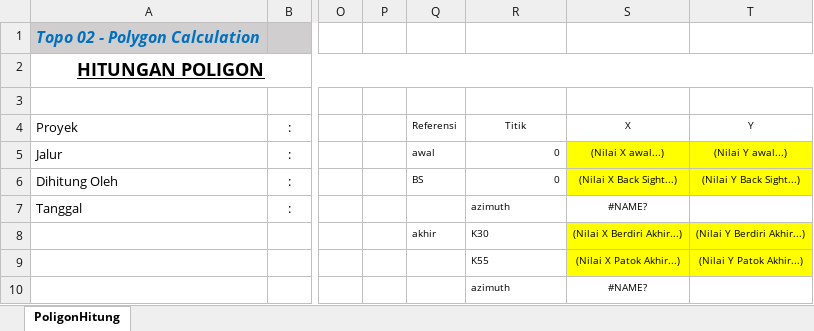
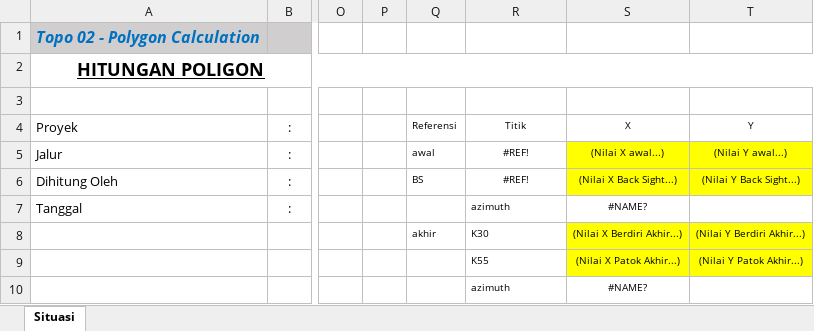
Before and after one commit to JackCAD/jackcadrepository, an Excel workbook: HeriAds1.0/TemplateExcel/Topo 05 - Situation.xlsm, sheet Situasi, drawn as a sheet; only a part is shown, gaps mark what is left out; values as stored, in another font and other column widths than the file's, no borders; conditional formats not drawn; the diff covers the shown part only; the diff names each change by its address in the sheet, - before the commit and + after, or states it on an @@ line.

```diff
--- a/HeriAds1.0/TemplateExcel/Topo 05 - Situation.xlsm (sheet Situasi)
+++ b/HeriAds1.0/TemplateExcel/Topo 05 - Situation.xlsm (sheet Situasi)
-sheet tab: PoligonHitung
+sheet tab: Situasi
-R5:R6 (Titik): 0
+R5:R6 (Titik): #REF!
-R5:R6 alignment: right
+R5:R6 alignment: center
```
Also changed, not shown: 498 added rows elsewhere in this sheet, formulas that keep their value, HeriAds1.0/SampleExcel/Canal 01 - Dimension.xlsm, HeriAds1.0/SampleExcel/Structure 02 - Box Structure.xlsm, 27 other files.
